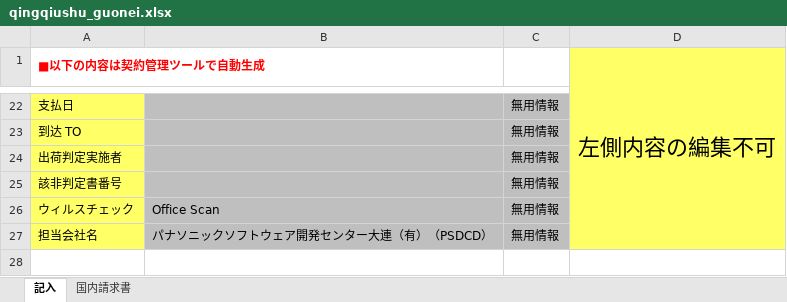
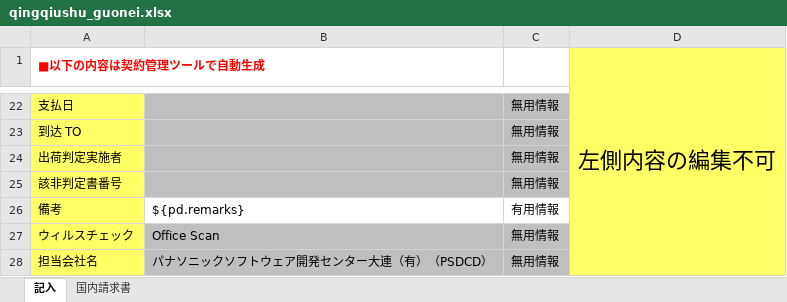
Before and after one commit to zhangtianciAnt/newparkcloud, an Excel workbook: controller/src/main/resources/jxls_templates/qingqiushu_guonei.xlsx, sheet 記入, drawn as a sheet; only a part is shown, gaps mark what is left out; values as stored, in another font and other column widths than the file's, no borders; the diff names each change by its address in the sheet, - before the commit and + after, or states it on an @@ line.

```diff
--- a/controller/src/main/resources/jxls_templates/qingqiushu_guonei.xlsx (sheet 記入)
+++ b/controller/src/main/resources/jxls_templates/qingqiushu_guonei.xlsx (sheet 記入)
+row 26: 備考 | ${pd.remarks} | 有用情報
```
Also changed, not shown: 3 other files.
